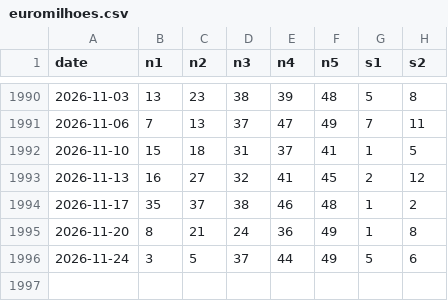
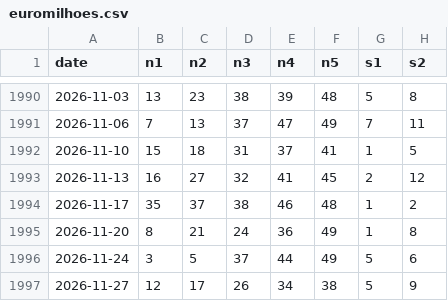
Before and after one commit to pachecodecastro/euromilhoes-old, a CSV file: data/euromilhoes.csv, drawn as a sheet; only a part is shown, gaps mark what is left out.

```diff
--- a/data/euromilhoes.csv
+++ b/data/euromilhoes.csv
@@ -1996 +1996,2 @@ date,n1,n2,n3,n4,n5,s1,s2
 2026-11-24,3,5,37,44,49,5,6
+2026-11-27,12,17,26,34,38,5,9
```
